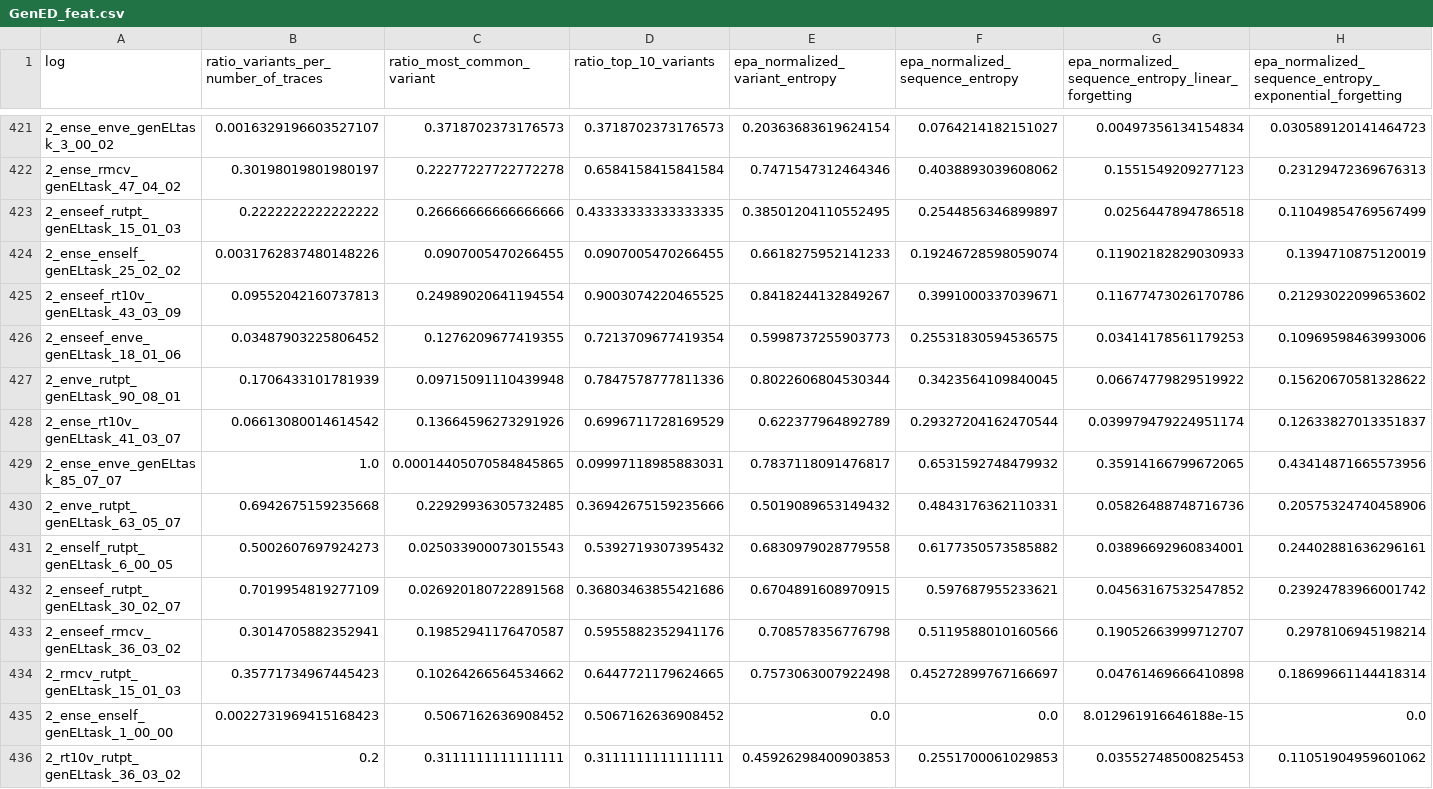
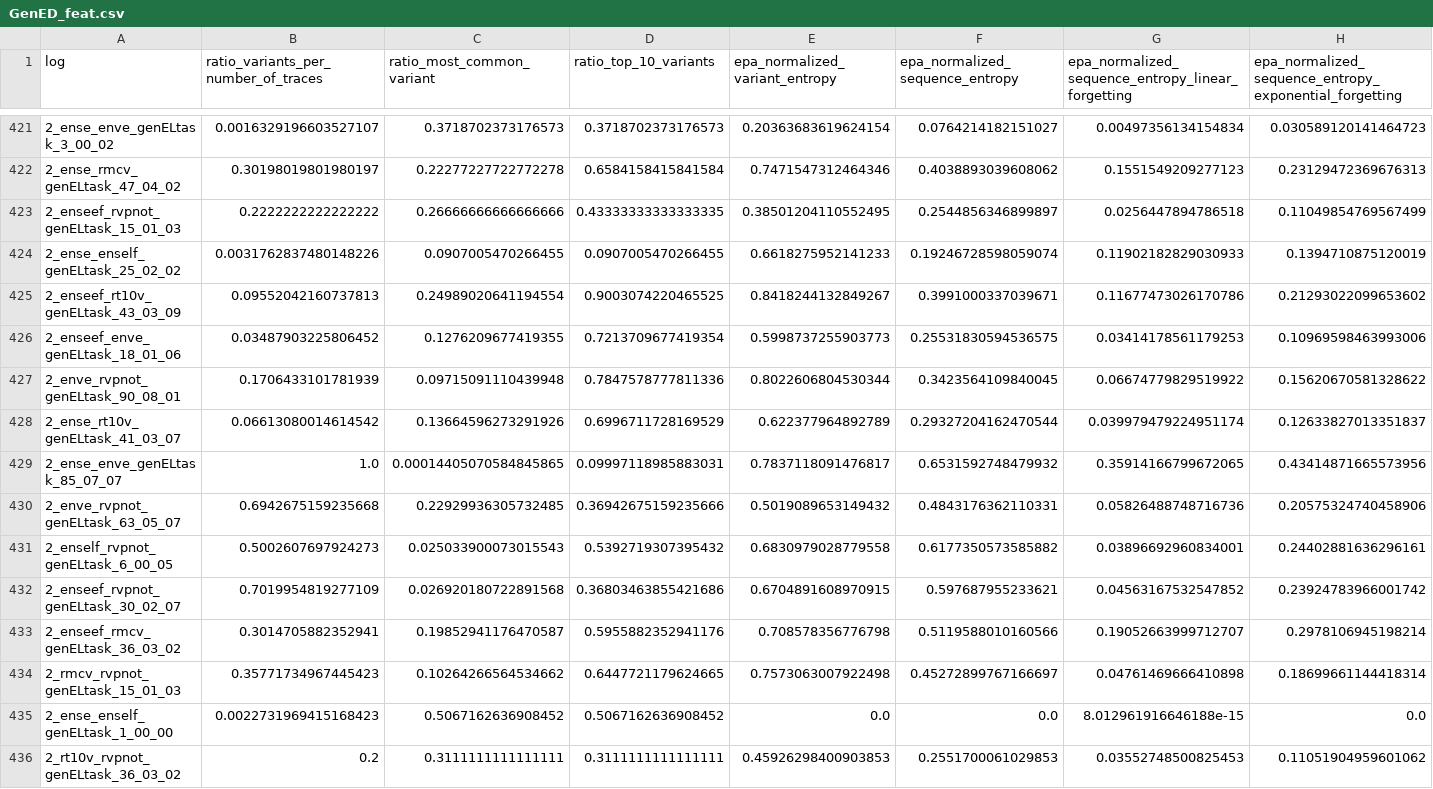
Before and after one commit to lmu-dbs/gedi, a CSV file: data/GenED_feat.csv, drawn as a sheet; only a part is shown, gaps mark what is left out; the diff covers the shown part only.

```diff
--- a/data/GenED_feat.csv
+++ b/data/GenED_feat.csv
@@ -422,3 +422,3 @@ log,ratio_variants_per_number_of_traces,ratio_most_common_variant,ratio_top_10_v
 2_ense_rmcv_genELtask_47_04_02,0.30198019801980197,0.22277227722772278,0.6584158415841584,0.7471547312464346,0.4038893039608062,0.1551549209277123,0.23129472369676313
-2_enseef_rutpt_genELtask_15_01_03,0.2222222222222222,0.26666666666666666,0.43333333333333335,0.38501204110552495,0.2544856346899897,0.0256447894786518,0.11049854769567499
+2_enseef_rvpnot_genELtask_15_01_03,0.2222222222222222,0.26666666666666666,0.43333333333333335,0.38501204110552495,0.2544856346899897,0.0256447894786518,0.11049854769567499
 2_ense_enself_genELtask_25_02_02,0.0031762837480148226,0.0907005470266455,0.0907005470266455,0.6618275952141233,0.19246728598059074,0.11902182829030933,0.1394710875120019
@@ -426,11 +426,11 @@ log,ratio_variants_per_number_of_traces,ratio_most_common_variant,ratio_top_10_v
 2_enseef_enve_genELtask_18_01_06,0.03487903225806452,0.1276209677419355,0.7213709677419354,0.5998737255903773,0.25531830594536575,0.03414178561179253,0.10969598463993006
-2_enve_rutpt_genELtask_90_08_01,0.1706433101781939,0.09715091110439948,0.7847578777811336,0.8022606804530344,0.3423564109840045,0.06674779829519922,0.15620670581328622
+2_enve_rvpnot_genELtask_90_08_01,0.1706433101781939,0.09715091110439948,0.7847578777811336,0.8022606804530344,0.3423564109840045,0.06674779829519922,0.15620670581328622
 2_ense_rt10v_genELtask_41_03_07,0.06613080014614542,0.13664596273291926,0.6996711728169529,0.622377964892789,0.29327204162470544,0.039979479224951174,0.12633827013351837
 2_ense_enve_genELtask_85_07_07,1.0,0.00014405070584845865,0.09997118985883031,0.7837118091476817,0.6531592748479932,0.35914166799672065,0.43414871665573956
-2_enve_rutpt_genELtask_63_05_07,0.6942675159235668,0.22929936305732485,0.36942675159235666,0.5019089653149432,0.4843176362110331,0.05826488748716736,0.20575324740458906
-2_enself_rutpt_genELtask_6_00_05,0.5002607697924273,0.025033900073015543,0.5392719307395432,0.6830979028779558,0.6177350573585882,0.03896692960834001,0.24402881636296161
-2_enseef_rutpt_genELtask_30_02_07,0.7019954819277109,0.026920180722891568,0.36803463855421686,0.6704891608970915,0.597687955233621,0.04563167532547852,0.23924783966001742
+2_enve_rvpnot_genELtask_63_05_07,0.6942675159235668,0.22929936305732485,0.36942675159235666,0.5019089653149432,0.4843176362110331,0.05826488748716736,0.20575324740458906
+2_enself_rvpnot_genELtask_6_00_05,0.5002607697924273,0.025033900073015543,0.5392719307395432,0.6830979028779558,0.6177350573585882,0.03896692960834001,0.24402881636296161
+2_enseef_rvpnot_genELtask_30_02_07,0.7019954819277109,0.026920180722891568,0.36803463855421686,0.6704891608970915,0.597687955233621,0.04563167532547852,0.23924783966001742
 2_enseef_rmcv_genELtask_36_03_02,0.3014705882352941,0.19852941176470587,0.5955882352941176,0.708578356776798,0.5119588010160566,0.19052663999712707,0.2978106945198214
-2_rmcv_rutpt_genELtask_15_01_03,0.35771734967445423,0.10264266564534662,0.6447721179624665,0.7573063007922498,0.45272899767166697,0.04761469666410898,0.18699661144418314
+2_rmcv_rvpnot_genELtask_15_01_03,0.35771734967445423,0.10264266564534662,0.6447721179624665,0.7573063007922498,0.45272899767166697,0.04761469666410898,0.18699661144418314
 2_ense_enself_genELtask_1_00_00,0.0022731969415168423,0.5067162636908452,0.5067162636908452,0.0,0.0,8.012961916646188e-15,0.0
-2_rt10v_rutpt_genELtask_36_03_02,0.2,0.3111111111111111,0.3111111111111111,0.45926298400903853,0.2551700061029853,0.03552748500825453,0.11051904959601062
+2_rt10v_rvpnot_genELtask_36_03_02,0.2,0.3111111111111111,0.3111111111111111,0.45926298400903853,0.2551700061029853,0.03552748500825453,0.11051904959601062
```
Also changed, not shown: 152 edited cells elsewhere in this file, data/GenED_bench.csv, 3 other files.
